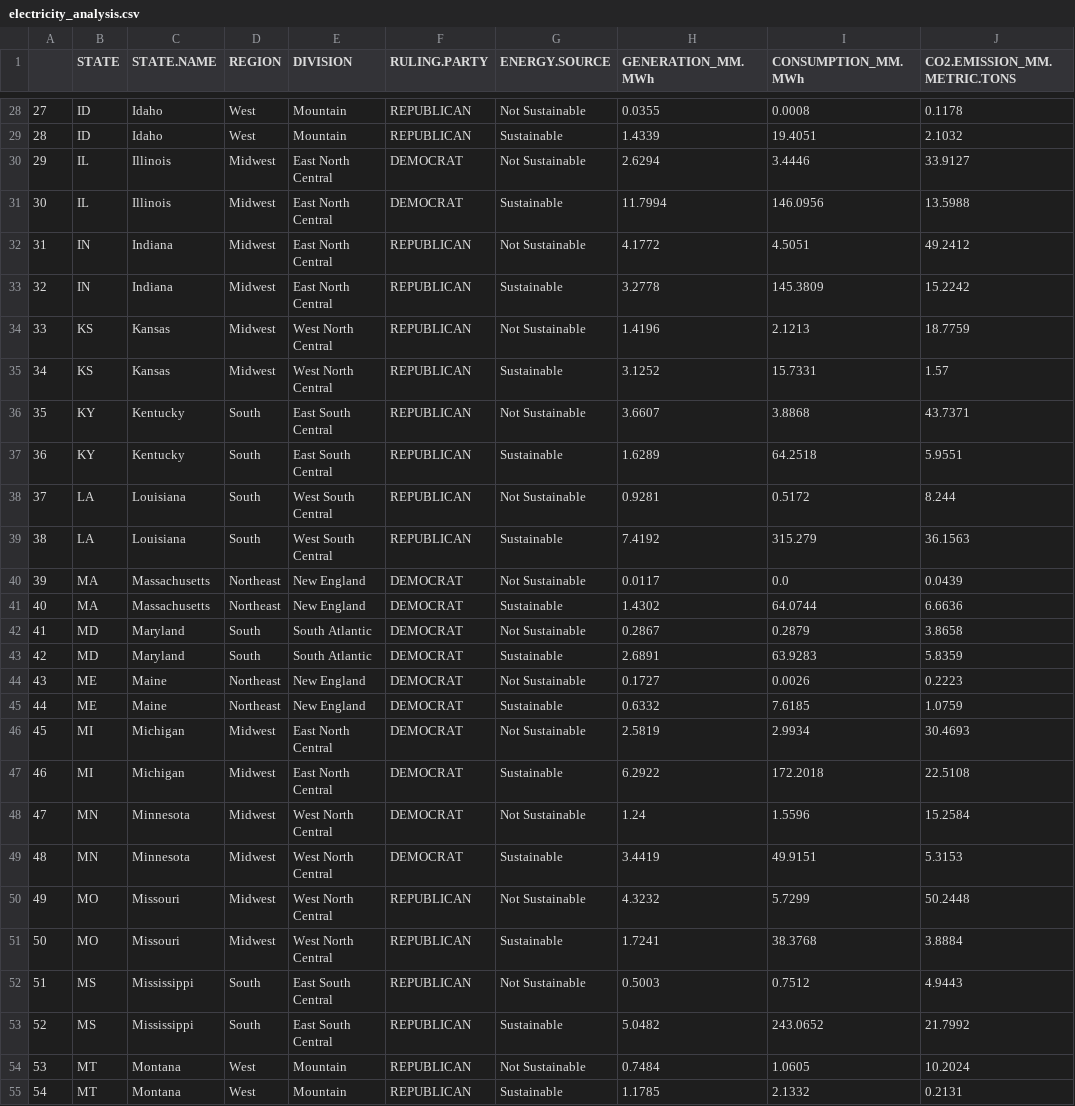
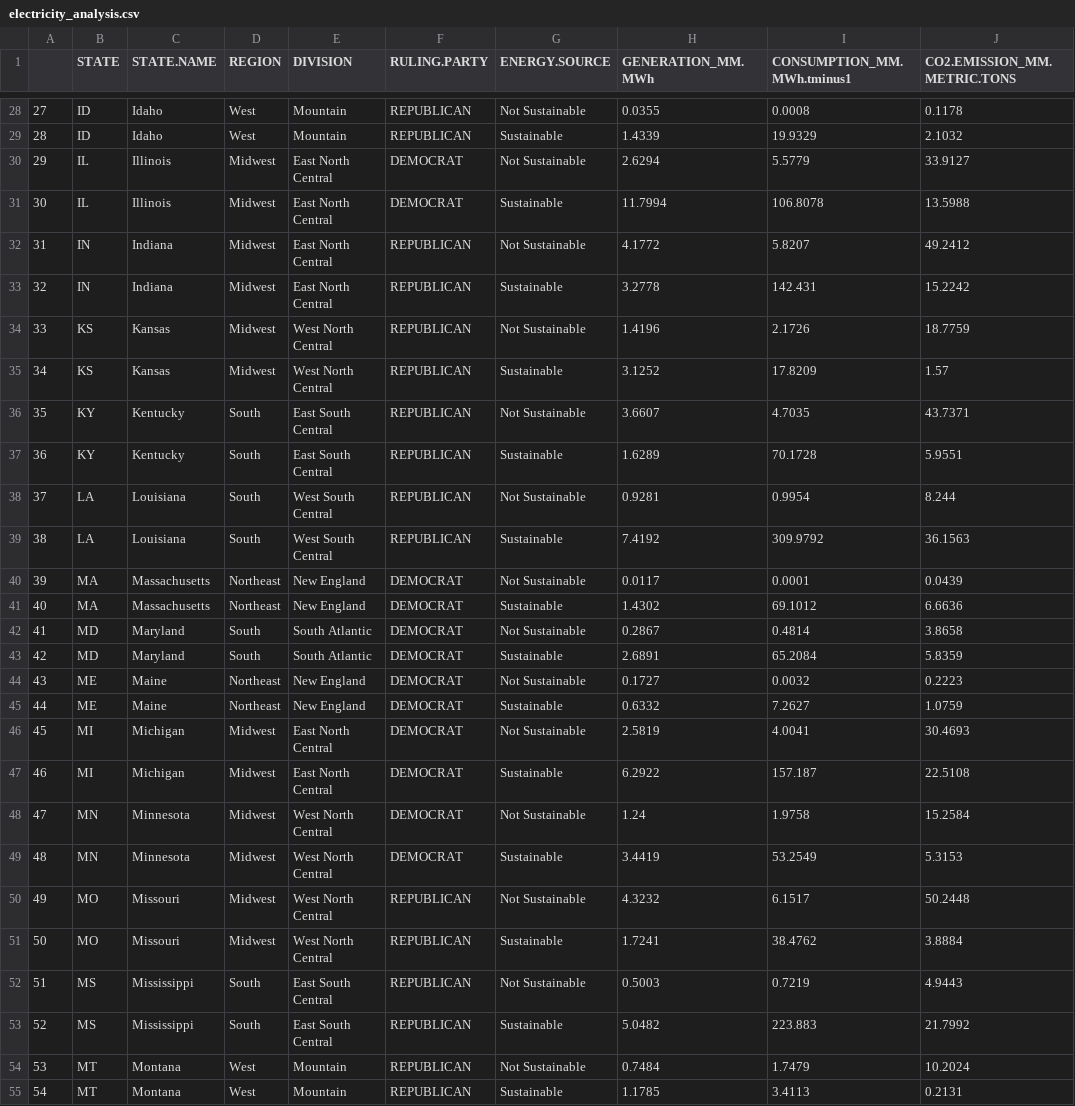
Before and after one commit to nthammadi-uncc/MultiEffects_AirPollutants, a CSV file: clean_data/electricity_analysis.csv, drawn as a sheet; only a part is shown, gaps mark what is left out; the diff covers the shown part only.

Commit message:
Updated naming conventions and data with consumption year tminus1

```diff
--- a/clean_data/electricity_analysis.csv
+++ b/clean_data/electricity_analysis.csv
@@ -1 +1 @@
-,STATE,STATE.NAME,REGION,DIVISION,RULING.PARTY,ENERGY.SOURCE,GENERATION_MM.MWh,CONSUMPTION_MM.MWh,CO2.EMISSION_MM.METRIC.TONS
+,STATE,STATE.NAME,REGION,DIVISION,RULING.PARTY,ENERGY.SOURCE,GENERATION_MM.MWh,CONSUMPTION_MM.MWh.tminus1,CO2.EMISSION_MM.METRIC.TONS
@@ -28,28 +28,28 @@
 27,ID,Idaho,West,Mountain,REPUBLICAN,Not Sustainable,0.0355,0.0008,0.1178
-28,ID,Idaho,West,Mountain,REPUBLICAN,Sustainable,1.4339,19.4051,2.1032
-29,IL,Illinois,Midwest,East North Central,DEMOCRAT,Not Sustainable,2.6294,3.4446,33.9127
-30,IL,Illinois,Midwest,East North Central,DEMOCRAT,Sustainable,11.7994,146.0956,13.5988
-31,IN,Indiana,Midwest,East North Central,REPUBLICAN,Not Sustainable,4.1772,4.5051,49.2412
-32,IN,Indiana,Midwest,East North Central,REPUBLICAN,Sustainable,3.2778,145.3809,15.2242
-33,KS,Kansas,Midwest,West North Central,REPUBLICAN,Not Sustainable,1.4196,2.1213,18.7759
-34,KS,Kansas,Midwest,West North Central,REPUBLICAN,Sustainable,3.1252,15.7331,1.57
-35,KY,Kentucky,South,East South Central,REPUBLICAN,Not Sustainable,3.6607,3.8868,43.7371
-36,KY,Kentucky,South,East South Central,REPUBLICAN,Sustainable,1.6289,64.2518,5.9551
-37,LA,Louisiana,South,West South Central,REPUBLICAN,Not Sustainable,0.9281,0.5172,8.244
-38,LA,Louisiana,South,West South Central,REPUBLICAN,Sustainable,7.4192,315.279,36.1563
-39,MA,Massachusetts,Northeast,New England,DEMOCRAT,Not Sustainable,0.0117,0.0,0.0439
-40,MA,Massachusetts,Northeast,New England,DEMOCRAT,Sustainable,1.4302,64.0744,6.6636
-41,MD,Maryland,South,South Atlantic,DEMOCRAT,Not Sustainable,0.2867,0.2879,3.8658
-42,MD,Maryland,South,South Atlantic,DEMOCRAT,Sustainable,2.6891,63.9283,5.8359
-43,ME,Maine,Northeast,New England,DEMOCRAT,Not Sustainable,0.1727,0.0026,0.2223
-44,ME,Maine,Northeast,New England,DEMOCRAT,Sustainable,0.6332,7.6185,1.0759
-45,MI,Michigan,Midwest,East North Central,DEMOCRAT,Not Sustainable,2.5819,2.9934,30.4693
-46,MI,Michigan,Midwest,East North Central,DEMOCRAT,Sustainable,6.2922,172.2018,22.5108
-47,MN,Minnesota,Midwest,West North Central,DEMOCRAT,Not Sustainable,1.24,1.5596,15.2584
-48,MN,Minnesota,Midwest,West North Central,DEMOCRAT,Sustainable,3.4419,49.9151,5.3153
-49,MO,Missouri,Midwest,West North Central,REPUBLICAN,Not Sustainable,4.3232,5.7299,50.2448
-50,MO,Missouri,Midwest,West North Central,REPUBLICAN,Sustainable,1.7241,38.3768,3.8884
-51,MS,Mississippi,South,East South Central,REPUBLICAN,Not Sustainable,0.5003,0.7512,4.9443
-52,MS,Mississippi,South,East South Central,REPUBLICAN,Sustainable,5.0482,243.0652,21.7992
-53,MT,Montana,West,Mountain,REPUBLICAN,Not Sustainable,0.7484,1.0605,10.2024
-54,MT,Montana,West,Mountain,REPUBLICAN,Sustainable,1.1785,2.1332,0.2131
+28,ID,Idaho,West,Mountain,REPUBLICAN,Sustainable,1.4339,19.9329,2.1032
+29,IL,Illinois,Midwest,East North Central,DEMOCRAT,Not Sustainable,2.6294,5.5779,33.9127
+30,IL,Illinois,Midwest,East North Central,DEMOCRAT,Sustainable,11.7994,106.8078,13.5988
+31,IN,Indiana,Midwest,East North Central,REPUBLICAN,Not Sustainable,4.1772,5.8207,49.2412
+32,IN,Indiana,Midwest,East North Central,REPUBLICAN,Sustainable,3.2778,142.431,15.2242
+33,KS,Kansas,Midwest,West North Central,REPUBLICAN,Not Sustainable,1.4196,2.1726,18.7759
+34,KS,Kansas,Midwest,West North Central,REPUBLICAN,Sustainable,3.1252,17.8209,1.57
+35,KY,Kentucky,South,East South Central,REPUBLICAN,Not Sustainable,3.6607,4.7035,43.7371
+36,KY,Kentucky,South,East South Central,REPUBLICAN,Sustainable,1.6289,70.1728,5.9551
+37,LA,Louisiana,South,West South Central,REPUBLICAN,Not Sustainable,0.9281,0.9954,8.244
+38,LA,Louisiana,South,West South Central,REPUBLICAN,Sustainable,7.4192,309.9792,36.1563
+39,MA,Massachusetts,Northeast,New England,DEMOCRAT,Not Sustainable,0.0117,0.0001,0.0439
+40,MA,Massachusetts,Northeast,New England,DEMOCRAT,Sustainable,1.4302,69.1012,6.6636
+41,MD,Maryland,South,South Atlantic,DEMOCRAT,Not Sustainable,0.2867,0.4814,3.8658
+42,MD,Maryland,South,South Atlantic,DEMOCRAT,Sustainable,2.6891,65.2084,5.8359
+43,ME,Maine,Northeast,New England,DEMOCRAT,Not Sustainable,0.1727,0.0032,0.2223
+44,ME,Maine,Northeast,New England,DEMOCRAT,Sustainable,0.6332,7.2627,1.0759
+45,MI,Michigan,Midwest,East North Central,DEMOCRAT,Not Sustainable,2.5819,4.0041,30.4693
+46,MI,Michigan,Midwest,East North Central,DEMOCRAT,Sustainable,6.2922,157.187,22.5108
+47,MN,Minnesota,Midwest,West North Central,DEMOCRAT,Not Sustainable,1.24,1.9758,15.2584
+48,MN,Minnesota,Midwest,West North Central,DEMOCRAT,Sustainable,3.4419,53.2549,5.3153
+49,MO,Missouri,Midwest,West North Central,REPUBLICAN,Not Sustainable,4.3232,6.1517,50.2448
+50,MO,Missouri,Midwest,West North Central,REPUBLICAN,Sustainable,1.7241,38.4762,3.8884
+51,MS,Mississippi,South,East South Central,REPUBLICAN,Not Sustainable,0.5003,0.7219,4.9443
+52,MS,Mississippi,South,East South Central,REPUBLICAN,Sustainable,5.0482,223.883,21.7992
+53,MT,Montana,West,Mountain,REPUBLICAN,Not Sustainable,0.7484,1.7479,10.2024
+54,MT,Montana,West,Mountain,REPUBLICAN,Sustainable,1.1785,3.4113,0.2131
```
Also changed, not shown: 70 edited cells elsewhere in this file, 3 other files.
